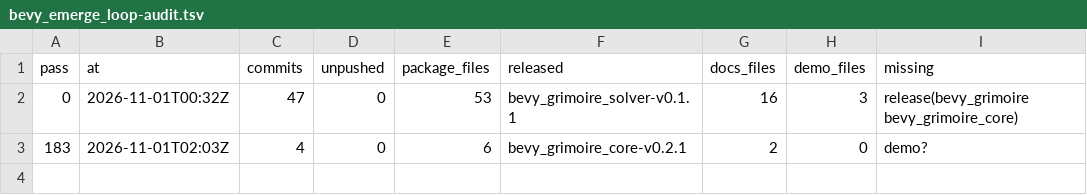
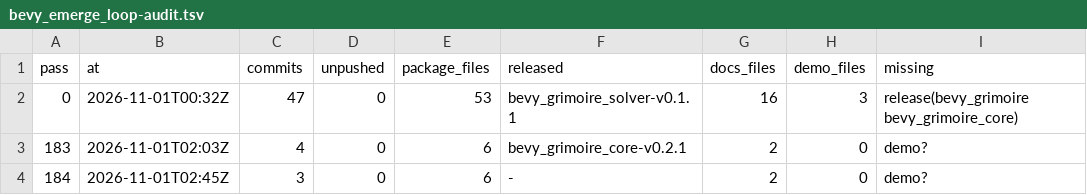
Before and after one commit to bevy-coven/bevy_grimoire, a TSV file: steps/bevy_emerge_loop-audit.tsv, drawn as a sheet.

Commit message:
steps: bevy_emerge_loop

```diff
--- a/steps/bevy_emerge_loop-audit.tsv
+++ b/steps/bevy_emerge_loop-audit.tsv
@@ -3 +3,2 @@ pass	at	commits	unpushed	package_files	released	docs_files	demo_files	missing
 183	2026-11-01T02:03Z	4	0	6	bevy_grimoire_core-v0.2.1	2	0	demo?
+184	2026-11-01T02:45Z	3	0	6	-	2	0	demo?
```
Also changed, not shown: 2 other files.
